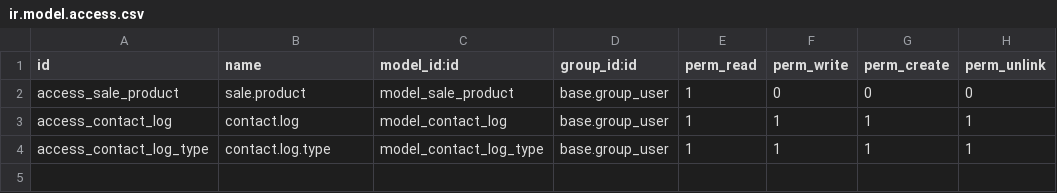
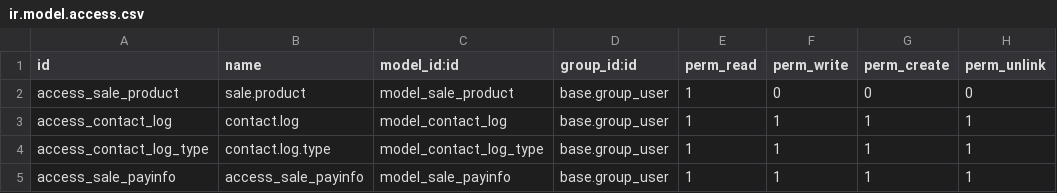
Before and after one commit to hoangtk/metrotowtruck, a CSV file: metro_sale/security/ir.model.access.csv, drawn as a sheet.

Commit message:
1.Include Payment Information Change this field to a DropDownList User can define the list in the Company screen, it is a name/content table list. Leave this field blank on Invoice, then the payment information will not be printed to PDF.
2.Order Line
Hide ‘Configuration’ and ‘Serials’ field.
Quantity: no decimal point, both screen and PDF
Price: two decimal point, both screen and PDF

```diff
--- a/metro_sale/security/ir.model.access.csv
+++ b/metro_sale/security/ir.model.access.csv
@@ -4 +4,2 @@ access_contact_log,contact.log,model_contact_log,base.group_user,1,1,1,1
 access_contact_log_type,contact.log.type,model_contact_log_type,base.group_user,1,1,1,1
+access_sale_payinfo,access_sale_payinfo,model_sale_payinfo,base.group_user,1,1,1,1
```
Also changed, not shown: 11 other files.
